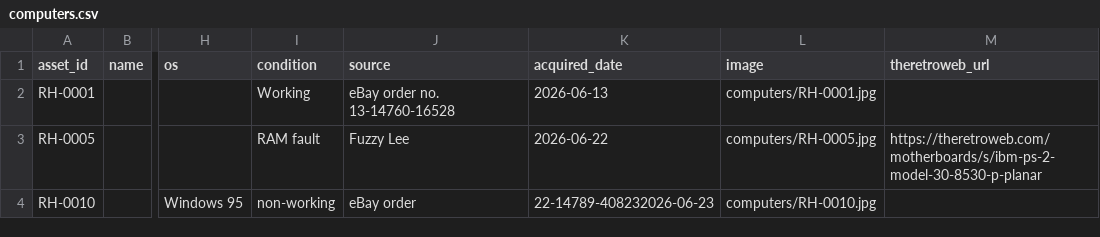
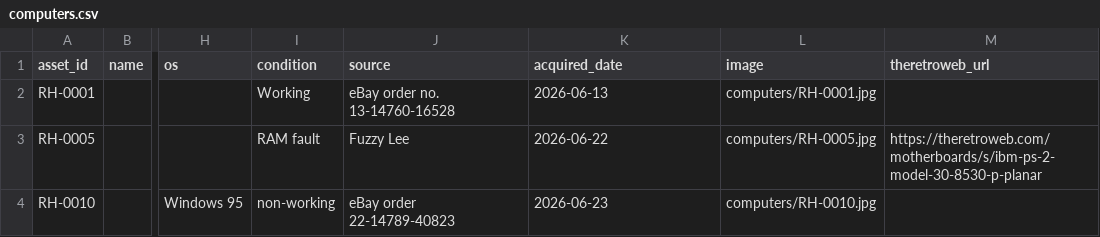
Before and after one commit to hmerrett/retro-hardware-database, a CSV file: data/computers.csv, drawn as a sheet; only a part is shown, gaps mark what is left out; the diff names each change by its address in the sheet, - before the commit and + after, or states it on an @@ line.

Commit message:
Fix: theretroweb enrich on computers (no specs col); advanced entry name defaults to maker+model; tidy RH-0010/0012 data

```diff
--- a/data/computers.csv
+++ b/data/computers.csv
-J4 (source): eBay order
+J4 (source): eBay order 22-14789-40823
-K4 (acquired_date): 22-14789-408232026-06-23
+K4 (acquired_date): 2026-06-23
```
Also changed, not shown: data/parts.csv, 2 other files.
